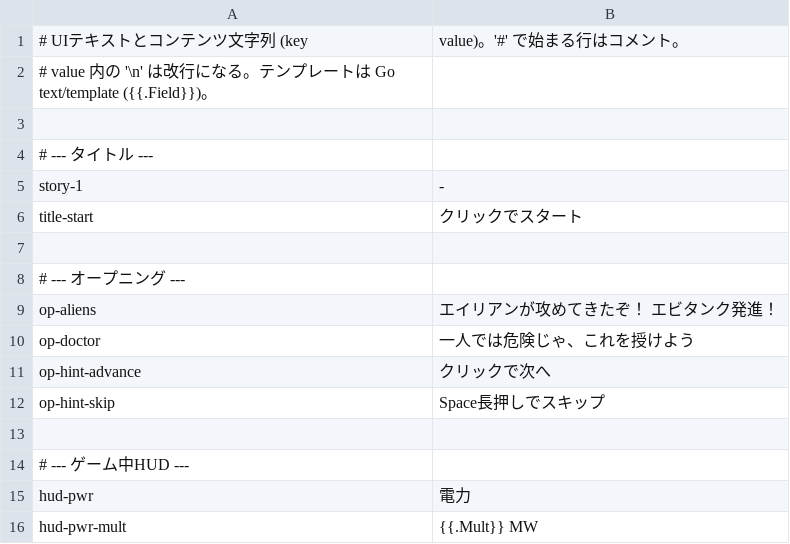
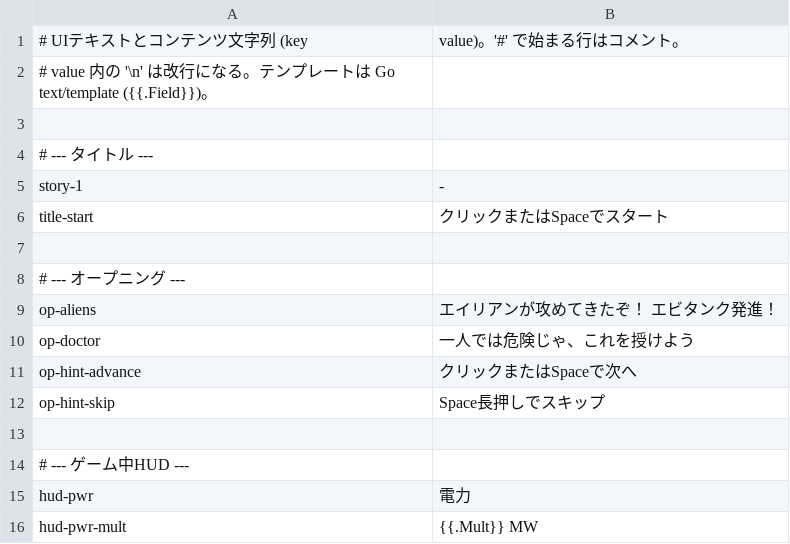
Before and after one commit to noppikinatta/ebitenginegamejam2026, a CSV file: lang/csv/japanese.csv, drawn as a sheet; only a part is shown.

```diff
--- a/lang/csv/japanese.csv
+++ b/lang/csv/japanese.csv
@@ -5,3 +5,3 @@
 story-1,-
-title-start,クリックでスタート
+title-start,クリックまたはSpaceでスタート
 
@@ -10,3 +10,3 @@ op-aliens,エイリアンが攻めてきたぞ！ エビタンク発進！
 op-doctor,一人では危険じゃ、これを授けよう
-op-hint-advance,クリックで次へ
+op-hint-advance,クリックまたはSpaceで次へ
 op-hint-skip,Space長押しでスキップ
```
Also changed, not shown: lang/csv/english.csv, 2 other files.
